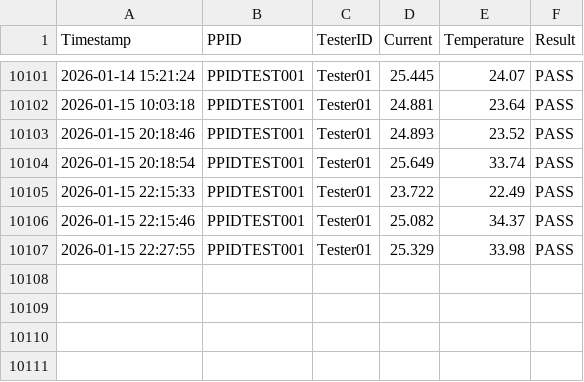
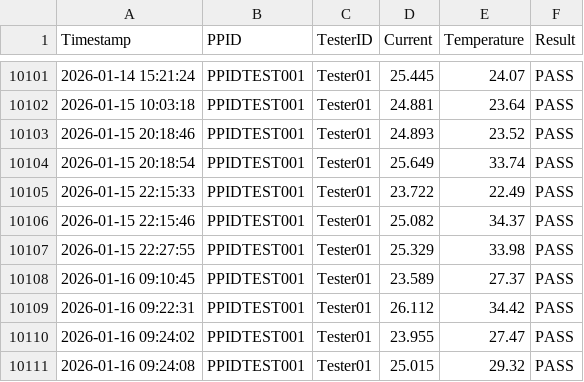
Before and after one commit to rumajukka-alt/Product_Tester, a CSV file: data_logging/results_log/results_2026-01.csv, drawn as a sheet; only a part is shown, gaps mark what is left out.

Commit message:
Update version to 0.9.12 and test results

```diff
--- a/data_logging/results_log/results_2026-01.csv
+++ b/data_logging/results_log/results_2026-01.csv
@@ -10107 +10107,5 @@ Timestamp,PPID,TesterID,Current,Temperature,Result
 2026-01-15 22:27:55,PPIDTEST001,Tester01,25.329,33.98,PASS
+2026-01-16 09:10:45,PPIDTEST001,Tester01,23.589,27.37,PASS
+2026-01-16 09:22:31,PPIDTEST001,Tester01,26.112,34.42,PASS
+2026-01-16 09:24:02,PPIDTEST001,Tester01,23.955,27.47,PASS
+2026-01-16 09:24:08,PPIDTEST001,Tester01,25.015,29.32,PASS
```
Also changed, not shown: 8 other files.
